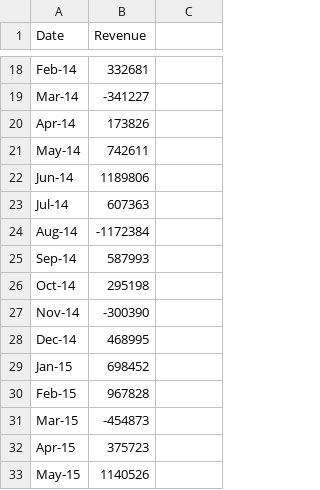
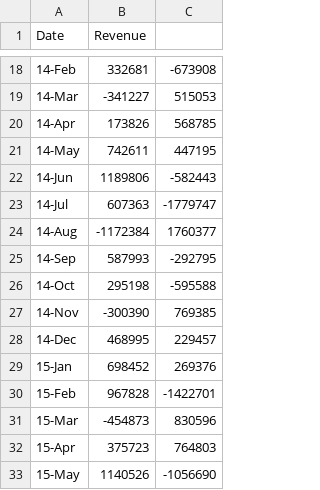
Before and after one commit to joshbooya/Projects, a CSV file: Homework3/Instructions/PyBank/raw_data/budget_data_1.csv, drawn as a sheet; only a part is shown, gaps mark what is left out; the diff covers the shown part only; the diff names each change by its address in the sheet, - before the commit and + after, or states it on an @@ line.

```diff
--- a/Homework3/Instructions/PyBank/raw_data/budget_data_1.csv
+++ b/Homework3/Instructions/PyBank/raw_data/budget_data_1.csv
-A18 (Date): Feb-14
+A18 (Date): 14-Feb
-C18: (empty)
+C18: -673908
-A19 (Date): Mar-14
+A19 (Date): 14-Mar
-C19: (empty)
+C19: 515053
-A20 (Date): Apr-14
+A20 (Date): 14-Apr
-C20: (empty)
+C20: 568785
-A21 (Date): May-14
+A21 (Date): 14-May
-C21: (empty)
+C21: 447195
-A22 (Date): Jun-14
+A22 (Date): 14-Jun
-C22: (empty)
+C22: -582443
-A23 (Date): Jul-14
+A23 (Date): 14-Jul
-C23: (empty)
+C23: -1779747
-A24 (Date): Aug-14
+A24 (Date): 14-Aug
-C24: (empty)
+C24: 1760377
-A25 (Date): Sep-14
+A25 (Date): 14-Sep
-C25: (empty)
+C25: -292795
-A26 (Date): Oct-14
+A26 (Date): 14-Oct
-C26: (empty)
+C26: -595588
-A27 (Date): Nov-14
+A27 (Date): 14-Nov
-C27: (empty)
+C27: 769385
-A28 (Date): Dec-14
+A28 (Date): 14-Dec
-C28: (empty)
+C28: 229457
-A29 (Date): Jan-15
+A29 (Date): 15-Jan
-C29: (empty)
+C29: 269376
-A30 (Date): Feb-15
+A30 (Date): 15-Feb
-C30: (empty)
+C30: -1422701
-A31 (Date): Mar-15
+A31 (Date): 15-Mar
-C31: (empty)
+C31: 830596
-A32 (Date): Apr-15
+A32 (Date): 15-Apr
-C32: (empty)
+C32: 764803
-A33 (Date): May-15
+A33 (Date): 15-May
-C33: (empty)
+C33: -1056690
```
Also changed, not shown: 49 edited cells elsewhere in this file, 14 other files.
